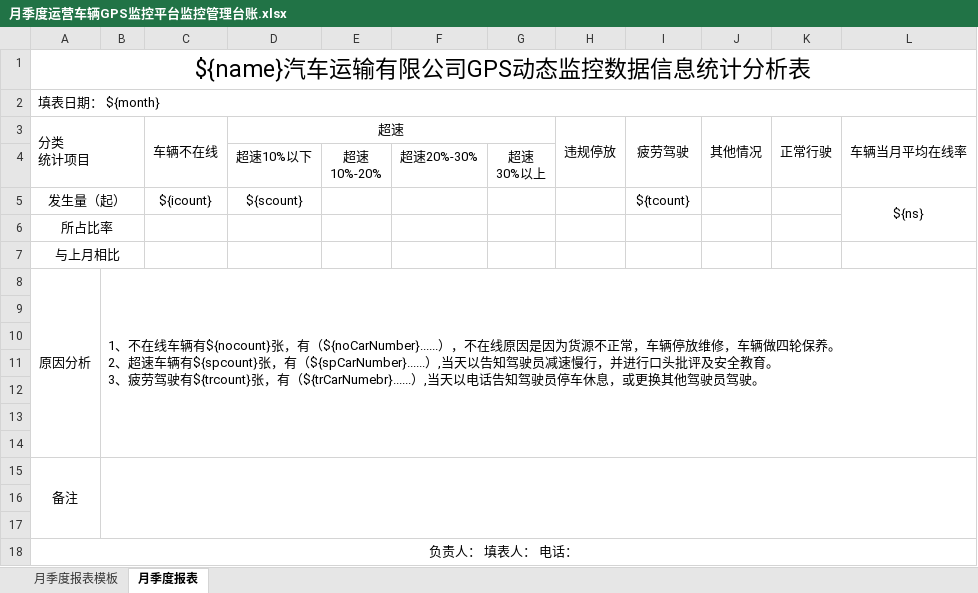
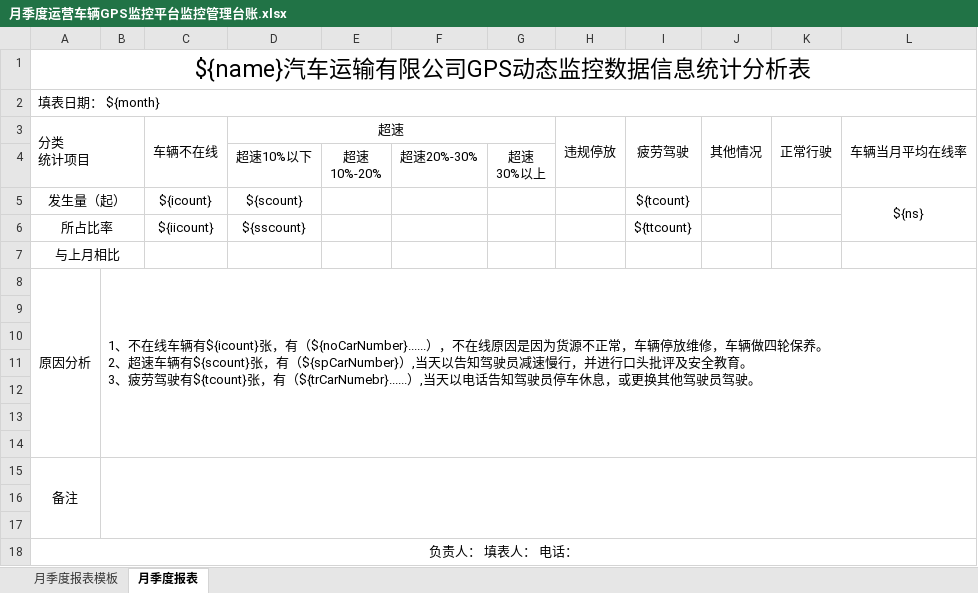
Before and after one commit to gt666666/gpsreport, an Excel workbook: src/main/resources/doc/月季度运营车辆GPS监控平台监控管理台账.xlsx, sheet 月季度报表, drawn as a sheet; values as stored, in another font and other column widths than the file's, no borders; removed rows and columns are numbered as before the commit, all else as after; ↵ is a line break in a cell; the diff names each change by its address in the sheet, - before the commit and + after, or states it on an @@ line.

```diff
--- a/src/main/resources/doc/月季度运营车辆GPS监控平台监控管理台账.xlsx (sheet 月季度报表)
+++ b/src/main/resources/doc/月季度运营车辆GPS监控平台监控管理台账.xlsx (sheet 月季度报表)
-row 6: 所占比率
+row 6: 所占比率 |  | ${iicount} | ${sscount} |  |  |  |  | ${ttcount}
-B8: …线车辆有${nocount}张，有（${noCarNumber}......），不在线原因是因为货源不正常，车辆停放维修，车辆做四轮保养。 ↵ 2、超速车辆有${spcount}张，有（${spCarNumber}......）,当天以告知驾驶员减速慢行，并进行口头批评及安全教育。 ↵ 3、疲劳驾驶有${trcount}张，有（…
+B8: …线车辆有${icount}张，有（${noCarNumber}......），不在线原因是因为货源不正常，车辆停放维修，车辆做四轮保养。 ↵ 2、超速车辆有${scount}张，有（${spCarNumber}）,当天以告知驾驶员减速慢行，并进行口头批评及安全教育。 ↵ 3、疲劳驾驶有${tcount}张，有（…
```
Also changed, not shown: 5 other files.
